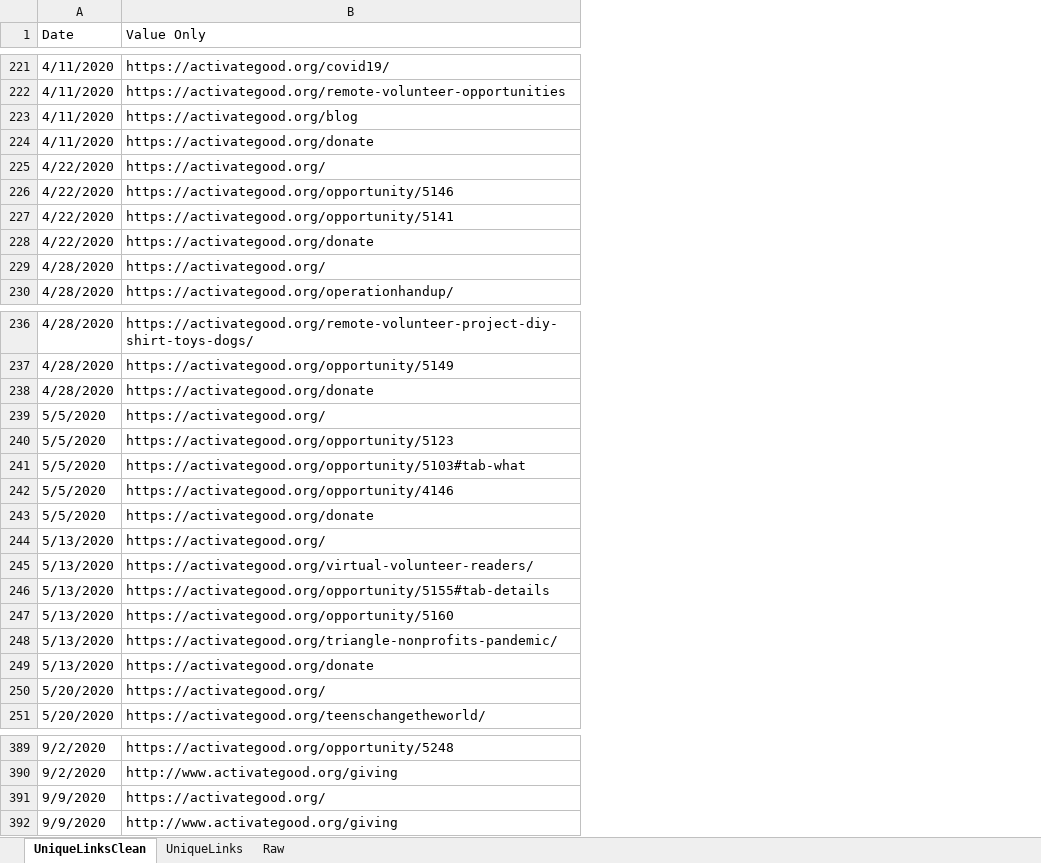
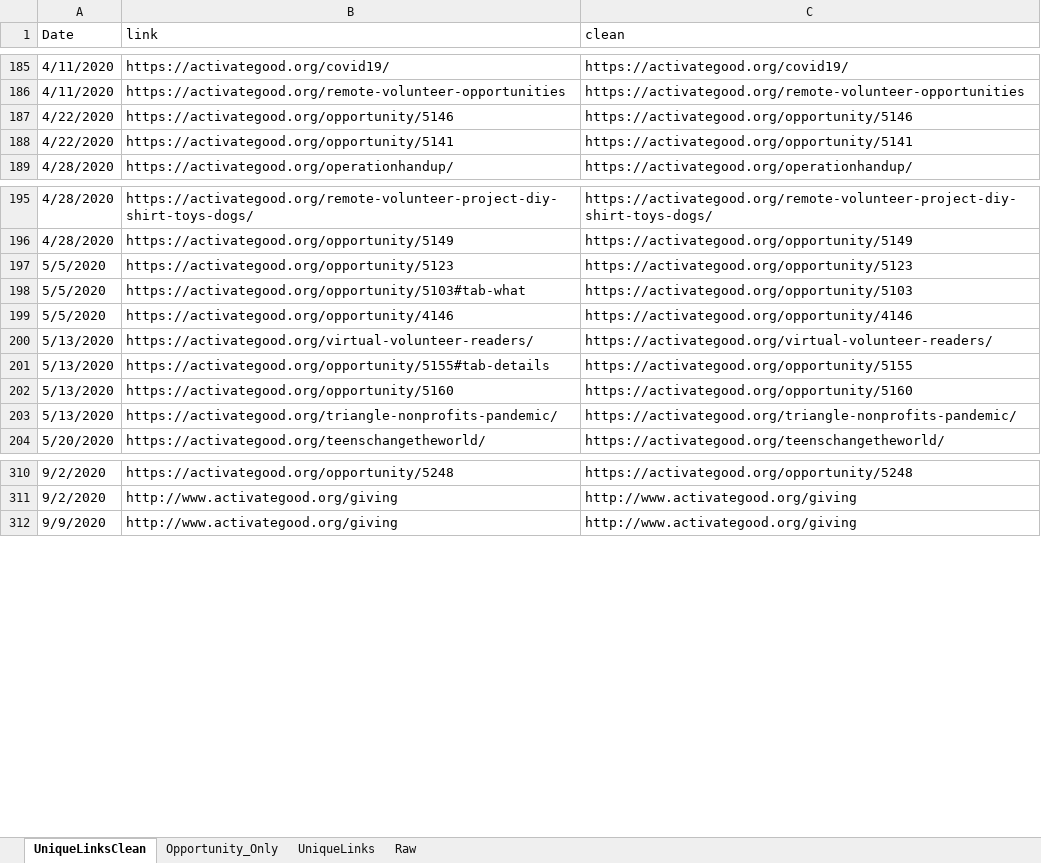
Before and after one commit to NCSU-STATCOM/activate-good-emails, an Excel workbook: links/stringlinks/UniqueLinks.xlsx, sheet UniqueLinksClean, drawn as a sheet; only a part is shown, gaps mark what is left out; values as stored, in another font and other column widths than the file's, no borders; removed rows and columns are numbered as before the commit, all else as after; the diff covers the shown part only; the diff names each change by its address in the sheet, - before the commit and + after, or states it on an @@ line.

```diff
--- a/links/stringlinks/UniqueLinks.xlsx (sheet UniqueLinksClean)
+++ b/links/stringlinks/UniqueLinks.xlsx (sheet UniqueLinksClean)
+sheet tab: Opportunity_Only
+column C (clean), rows 185-189: https://activategood.org/covid19/ | https://activategood.org/remote-volunteer-opportunities | https://activategood.org/opportunity/5146 | https://activategood.org/opportunity/5141 | https://activategood.org/operationhandup/; rows 195-204: https://activategood.org/remote-volunteer-project-diy-shirt-toys-dogs/ | https://activategood.org/opportunity/5149 | https://activategood.org/opportunity/5123 | https://activategood.org/opportunity/5103 | https://activategood.org/opportunity/4146 | https://activategood.org/virtual-volunteer-readers/ | https://activategood.org/opportunity/5155 | https://activategood.org/opportunity/5160 | https://activategood.org/triangle-nonprofits-pandemic/ | https://activategood.org/teenschangetheworld/; rows 310-312: https://activategood.org/opportunity/5248 | http://www.activategood.org/giving | http://www.activategood.org/giving
-B1: Value Only
+B1: link
-row 223: 4/11/2020 | https://activategood.org/blog
-row 224: 4/11/2020 | https://activategood.org/donate
-row 225: 4/22/2020 | https://activategood.org/
-row 228: 4/22/2020 | https://activategood.org/donate
-row 229: 4/28/2020 | https://activategood.org/
-row 238: 4/28/2020 | https://activategood.org/donate
-row 239: 5/5/2020 | https://activategood.org/
-row 243: 5/5/2020 | https://activategood.org/donate
-row 244: 5/13/2020 | https://activategood.org/
-row 249: 5/13/2020 | https://activategood.org/donate
-row 250: 5/20/2020 | https://activategood.org/
-row 391: 9/9/2020 | https://activategood.org/
```
Also changed, not shown: 91 removed rows and cell formats elsewhere in this sheet, sheet UniqueLinks, 9 other files.
